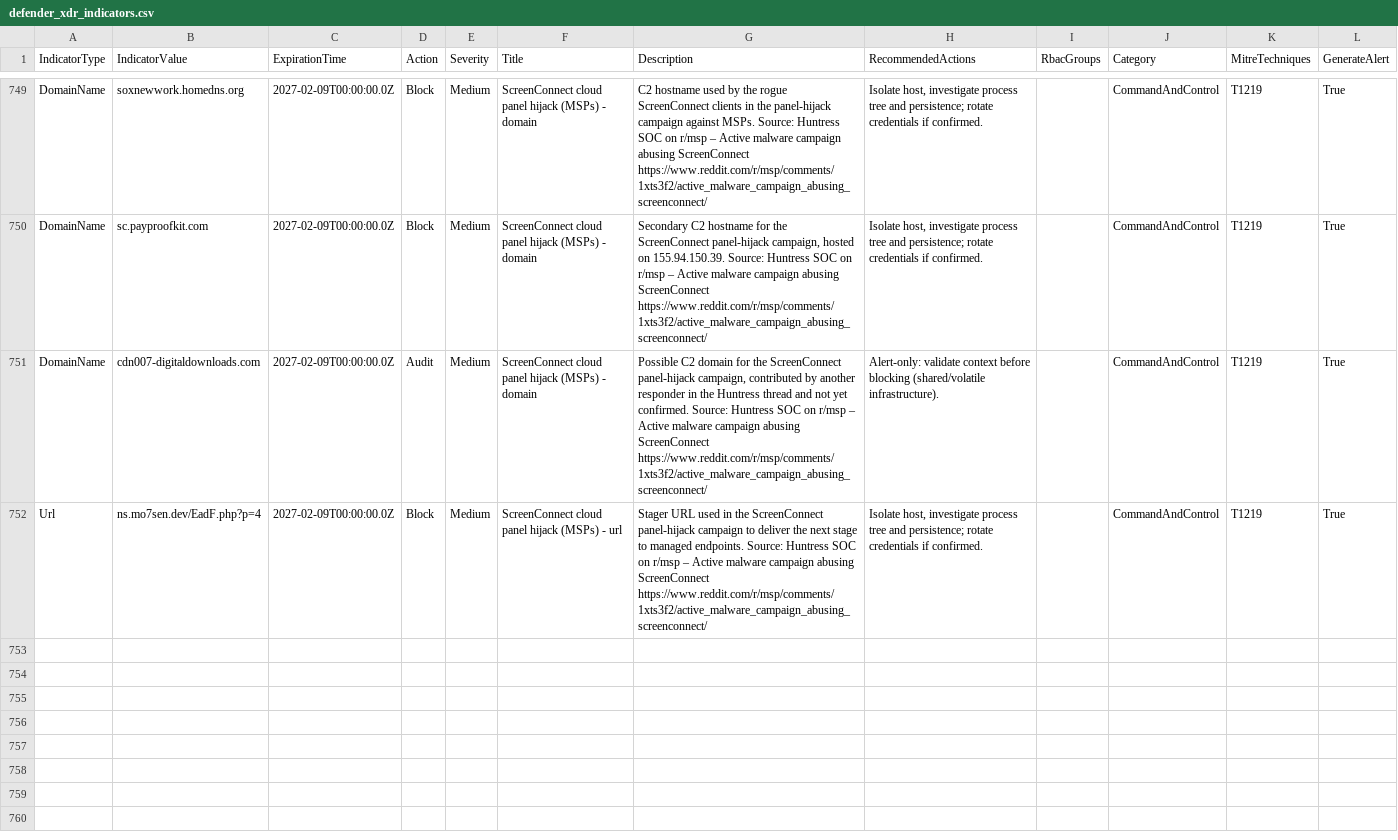
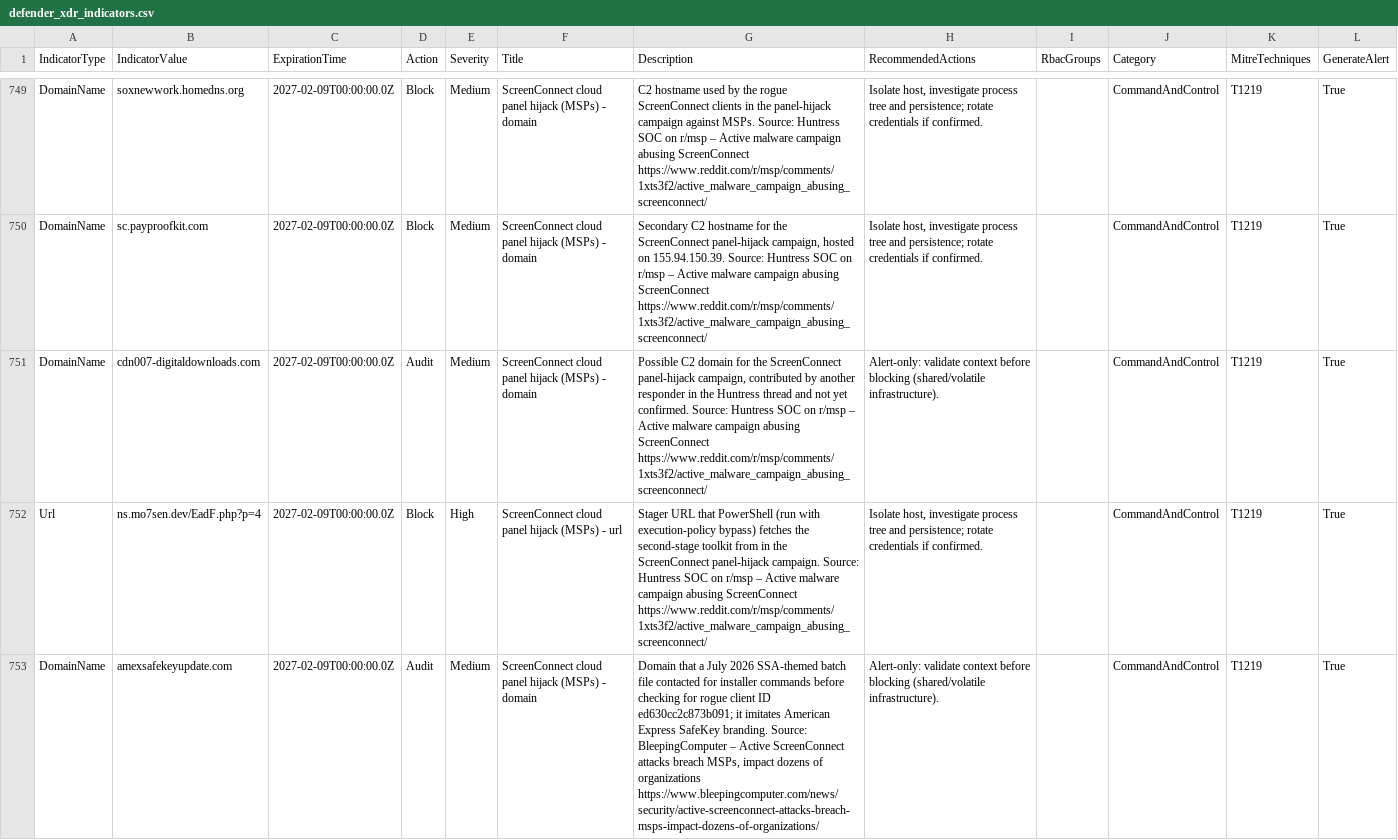
Before and after one commit to daniyyell-dev/rapid-threat-intel, a CSV file: all/defender_xdr_indicators.csv, drawn as a sheet; only a part is shown, gaps mark what is left out; the diff covers the shown part only; the diff names each change by its address in the sheet, - before the commit and + after, or states it on an @@ line.

```diff
--- a/all/defender_xdr_indicators.csv
+++ b/all/defender_xdr_indicators.csv
-E752 (Severity): Medium
+E752 (Severity): High
-G752 (Description): Stager URL used in the ScreenConnect panel-hijack campaign to deliver the next stage to managed endpoints. Source: Huntress…
+G752 (Description): Stager URL that PowerShell (run with execution-policy bypass) fetches the second-stage toolkit from in the ScreenConnect panel-hijack campaign. Source: Huntress…
+row 753: DomainName | amexsafekeyupdate.com | 2027-02-09T00:00:00.0Z | Audit | Medium | ScreenConnect cloud panel hijack (MSPs) - domain | Domain that a July 2026 SSA-themed batch file contacted for installer commands before checking for rogue client ID ed630cc2c873b091; it imitates American Express SafeKey branding. Source: BleepingComputer – Active ScreenConnect attacks breach MSPs, impact dozens of organizations https://www.bleepingcomputer.com/news/security/active-screenconnect-attacks-breach-msps-impact-dozens-of-organizations/ | Alert-only: validate context before blocking (shared/volatile infrastructure). |  | CommandAndControl | T1219 | True
```
Also changed, not shown: 1 added row and 2 edited cells elsewhere in this file, all/iocs.csv, all/splunk_rti_iocs.csv, 20 other files.
